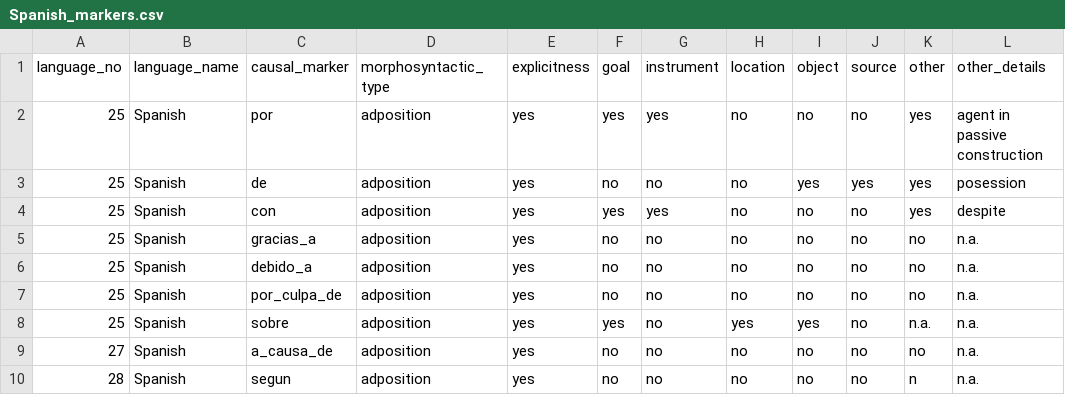
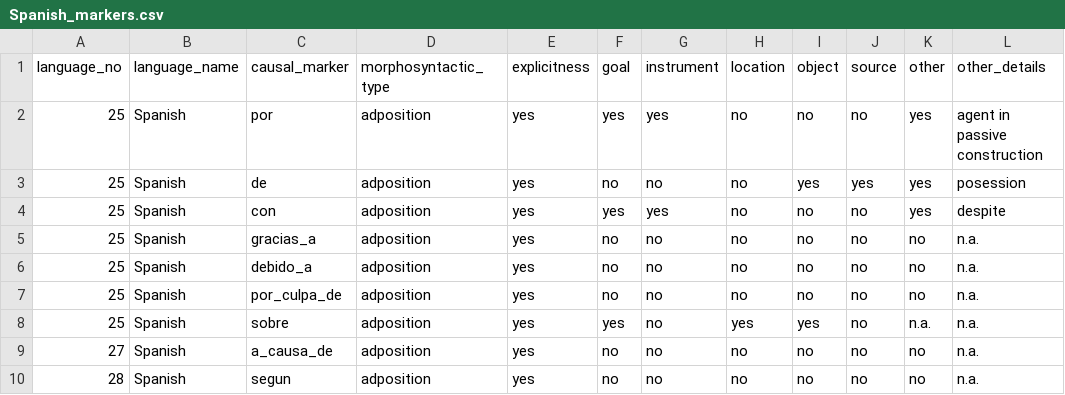
Before and after one commit to macleginn/nocacoda, a CSV file: data/Spanish_markers.csv, drawn as a sheet.

Commit message:
Add files via upload

```diff
--- a/data/Spanish_markers.csv
+++ b/data/Spanish_markers.csv
@@ -9,2 +9,2 @@ language_no	language_name	causal_marker	morphosyntactic_type	explicitness	goal	i
 27	Spanish	a_causa_de	adposition	yes	no	no	no	no	no	no	n.a.
-28	Spanish	segun	adposition	yes	no	no	no	no	no	n	n.a.
+28	Spanish	segun	adposition	yes	no	no	no	no	no	no	n.a.
```
